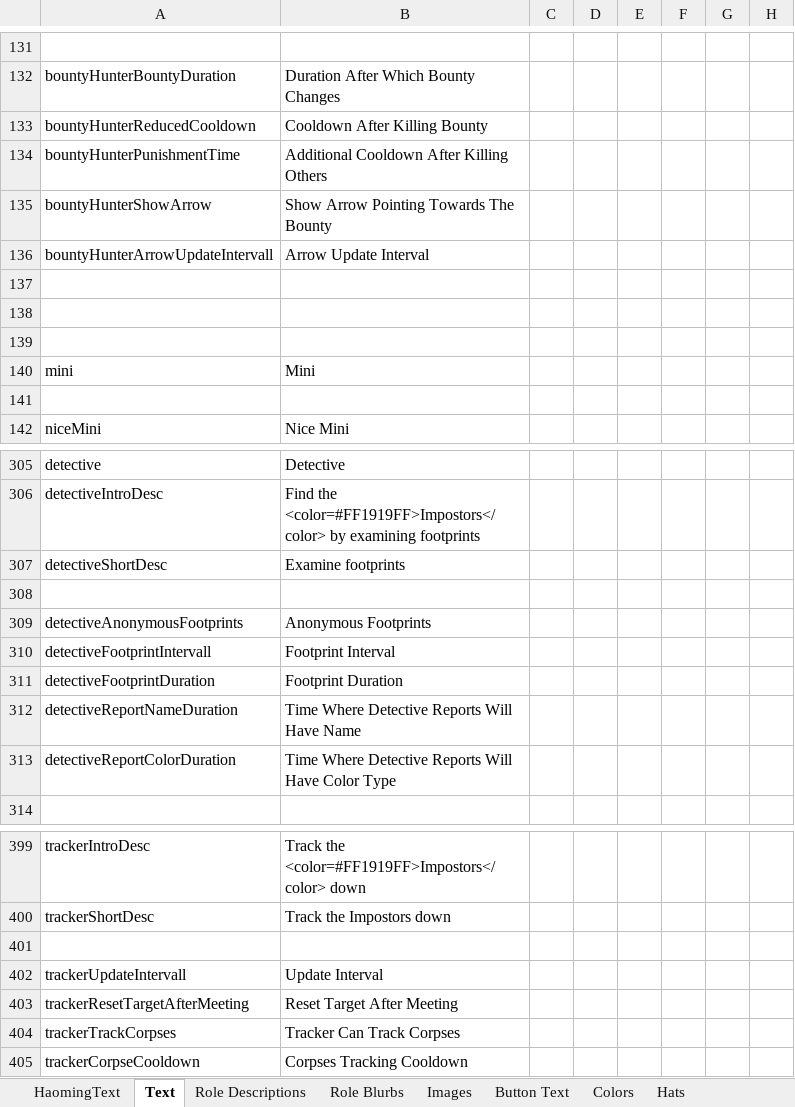
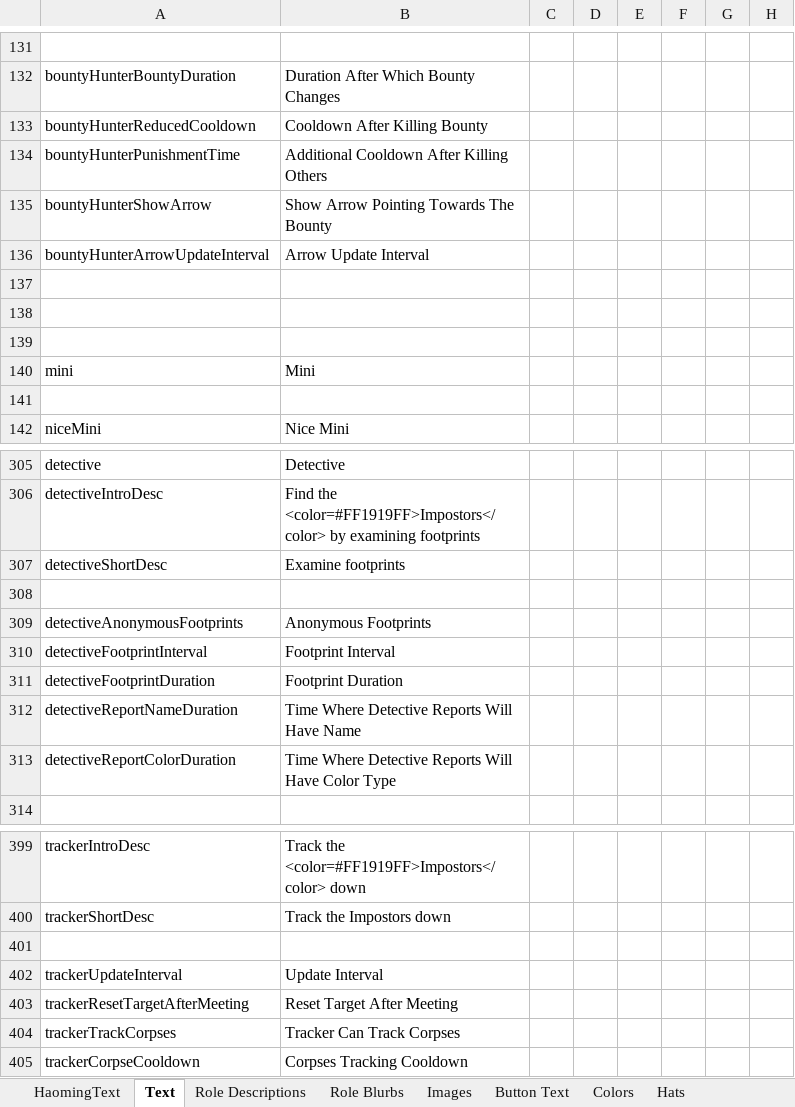
Before and after one commit to reitou-mugicha/TheOtherRolesGM-KiyoMugi-Edition, an Excel workbook: Strings.xlsx, sheet Text, drawn as a sheet; only a part is shown, gaps mark what is left out; values as stored, in another font and other column widths than the file's, no borders; the diff names each change by its address in the sheet, - before the commit and + after, or states it on an @@ line.

```diff
--- a/Strings.xlsx (sheet Text)
+++ b/Strings.xlsx (sheet Text)
-A136: bountyHunterArrowUpdateIntervall
+A136: bountyHunterArrowUpdateInterval
-A310: detectiveFootprintIntervall
+A310: detectiveFootprintInterval
-A402: trackerUpdateIntervall
+A402: trackerUpdateInterval
```
Also changed, not shown: sheet Colors, 1 other file.
